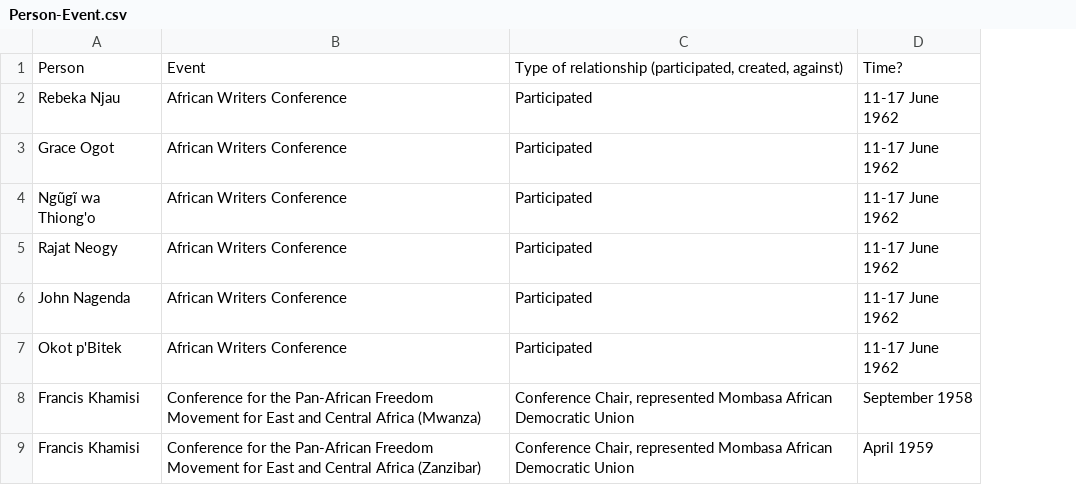
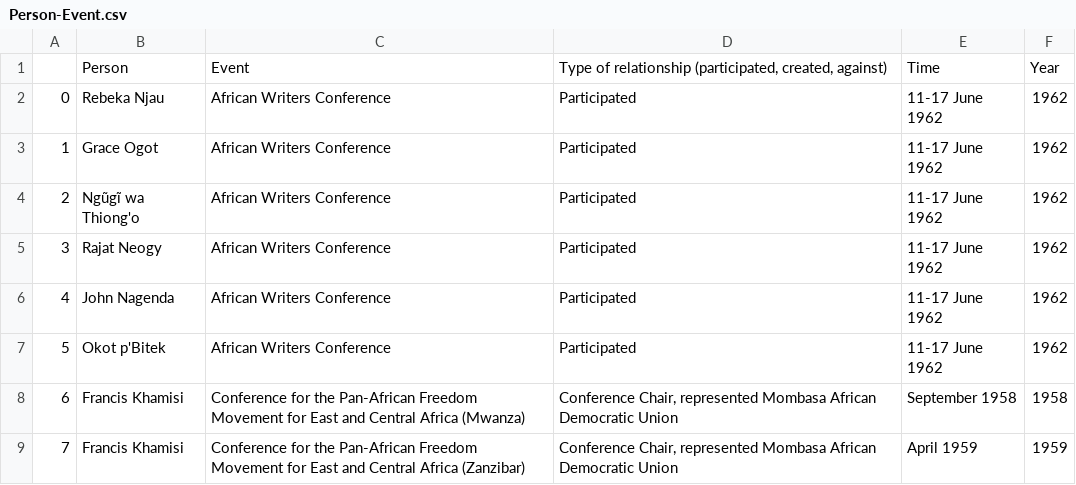
Before and after one commit to AlexisPister/AfricanNetworks, a CSV file: data/april-02/Person-Event.csv, drawn as a sheet; only a part is shown; addresses are those after the commit; the diff names each change by its address in the sheet, - before the commit and + after, or states it on an @@ line.

```diff
--- a/data/april-02/Person-Event.csv
+++ b/data/april-02/Person-Event.csv
+column A, rows 2-9: 0 | 1 | 2 | 3 | 4 | 5 | 6 | 7
+column F, rows 1-9: Year | 1962 | 1962 | 1962 | 1962 | 1962 | 1962 | 1958 | 1959
-E1: Time?
+E1: Time
```
Also changed, not shown: 10 other files.
